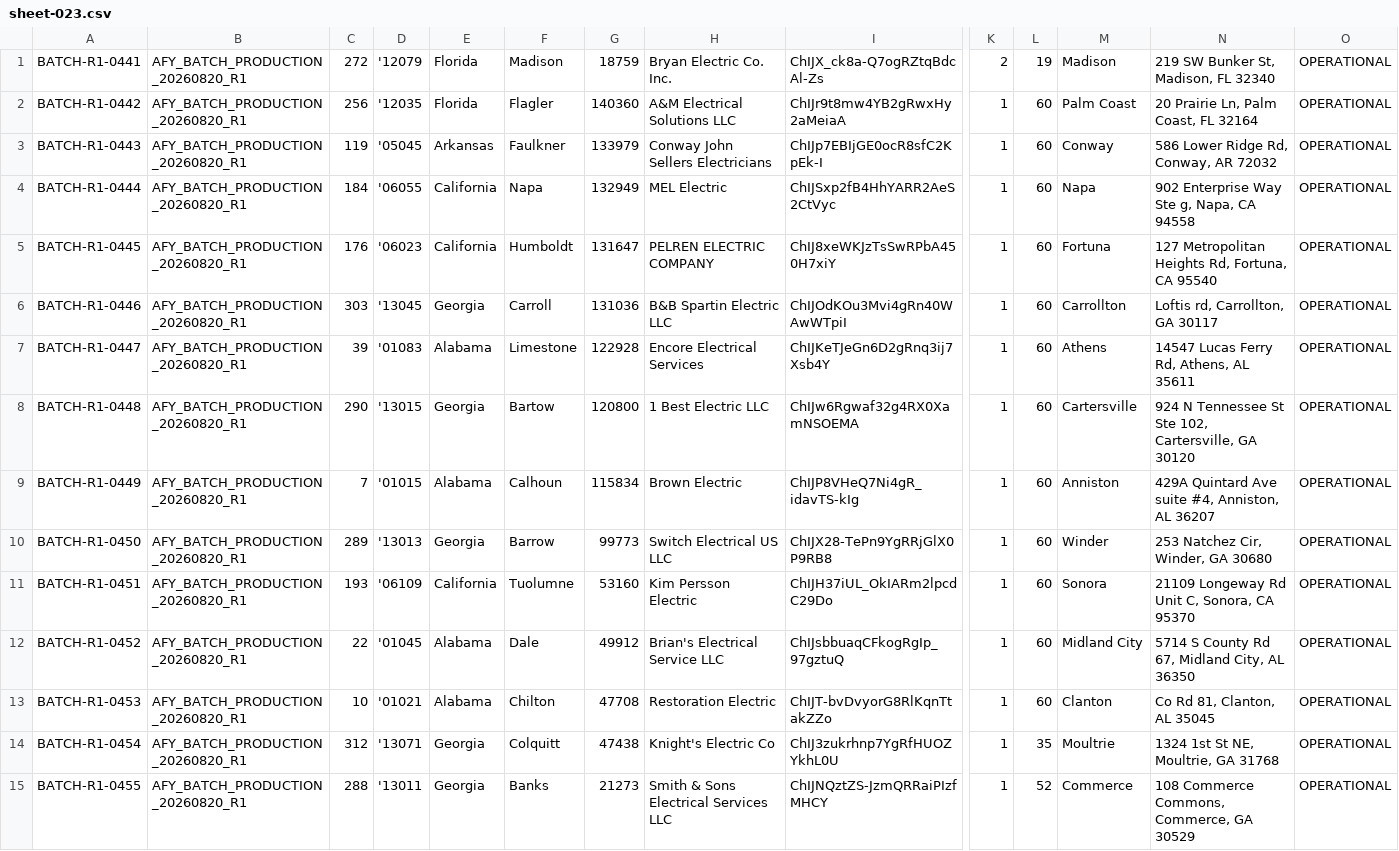
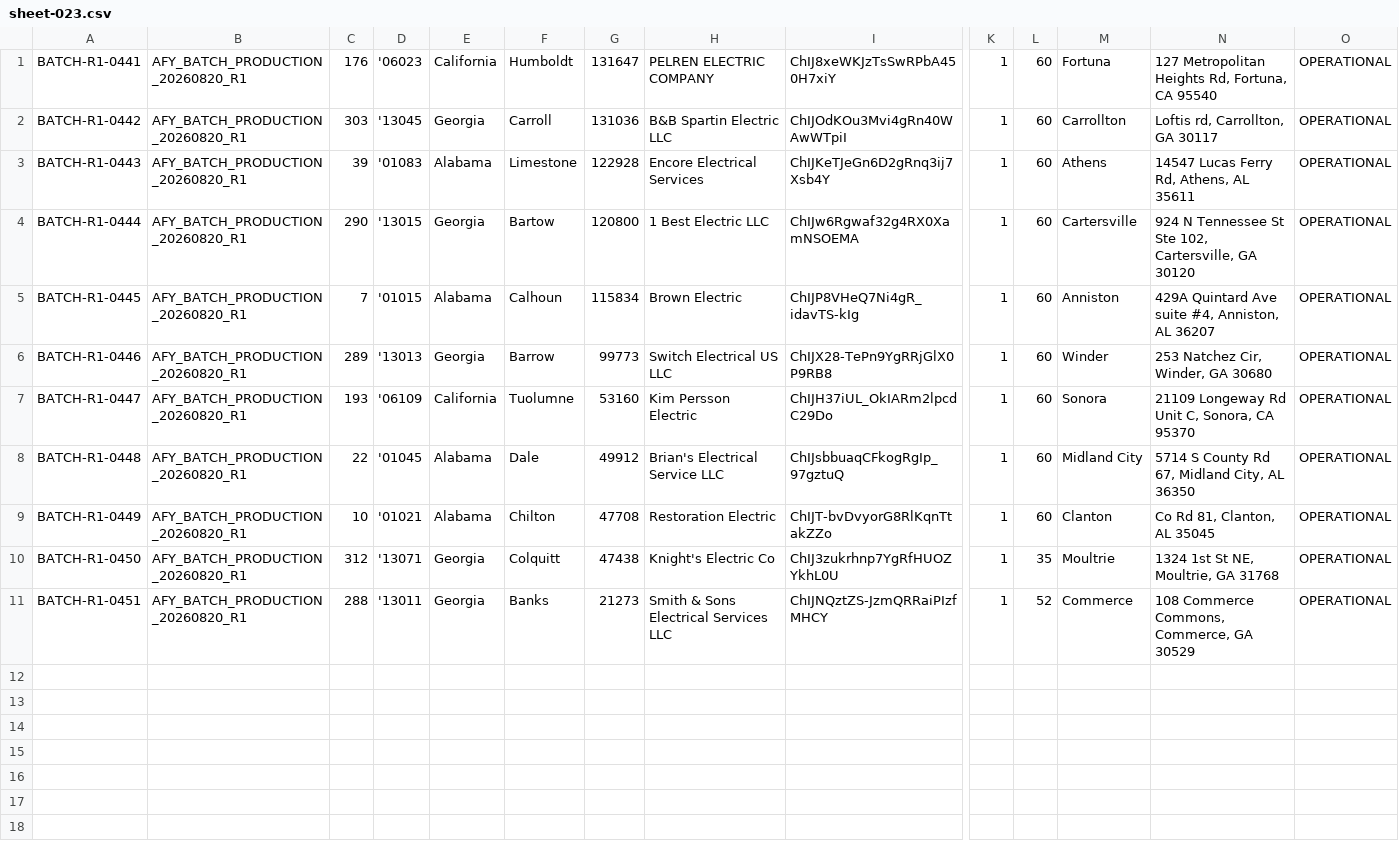
Before and after one commit to rjatomicfuzz-sys/afy-skills, a CSV file: tools/afy-free-rank-gateway/output/chunks/sheet-023.csv, drawn as a sheet; only a part is shown, gaps mark what is left out; removed rows and columns are numbered as before the commit, all else as after; rows hold the shown columns only; the diff names each change by its address in the sheet, - before the commit and + after, or states it on an @@ line.

Commit message:
AFY batch candidate chunks [skip ci]

```diff
--- a/tools/afy-free-rank-gateway/output/chunks/sheet-023.csv
+++ b/tools/afy-free-rank-gateway/output/chunks/sheet-023.csv
-row 1: BATCH-R1-0441 | AFY_BATCH_PRODUCTION_20260820_R1 | 272 | '12079 | Florida | Madison | 18759 | Bryan Electric Co. Inc. | ChIJX_ck8a-Q7ogRZtqBdcAl-Zs | 2 | 19 | Madison | 219 SW Bunker St, Madison, FL 32340 | OPERATIONAL
-row 2: BATCH-R1-0442 | AFY_BATCH_PRODUCTION_20260820_R1 | 256 | '12035 | Florida | Flagler | 140360 | A&M Electrical Solutions LLC | ChIJr9t8mw4YB2gRwxHy2aMeiaA | 1 | 60 | Palm Coast | 20 Prairie Ln, Palm Coast, FL 32164 | OPERATIONAL
-row 3: BATCH-R1-0443 | AFY_BATCH_PRODUCTION_20260820_R1 | 119 | '05045 | Arkansas | Faulkner | 133979 | Conway John Sellers Electricians | ChIJp7EBIjGE0ocR8sfC2KpEk-I | 1 | 60 | Conway | 586 Lower Ridge Rd, Conway, AR 72032 | OPERATIONAL
-row 4: BATCH-R1-0444 | AFY_BATCH_PRODUCTION_20260820_R1 | 184 | '06055 | California | Napa | 132949 | MEL Electric | ChIJSxp2fB4HhYARR2AeS2CtVyc | 1 | 60 | Napa | 902 Enterprise Way Ste g, Napa, CA 94558 | OPERATIONAL
-A1: BATCH-R1-0445
+A1: BATCH-R1-0441
-A2: BATCH-R1-0446
+A2: BATCH-R1-0442
-A3: BATCH-R1-0447
+A3: BATCH-R1-0443
-A4: BATCH-R1-0448
+A4: BATCH-R1-0444
-A5: BATCH-R1-0449
+A5: BATCH-R1-0445
-A6: BATCH-R1-0450
+A6: BATCH-R1-0446
-A7: BATCH-R1-0451
+A7: BATCH-R1-0447
-A8: BATCH-R1-0452
+A8: BATCH-R1-0448
-A9: BATCH-R1-0453
+A9: BATCH-R1-0449
-A10: BATCH-R1-0454
+A10: BATCH-R1-0450
-A11: BATCH-R1-0455
+A11: BATCH-R1-0451
```
Also changed, not shown: tools/afy-free-rank-gateway/output/chunks/sheet-015.csv, tools/afy-free-rank-gateway/output/chunks/sheet-016.csv, 44 other files.
